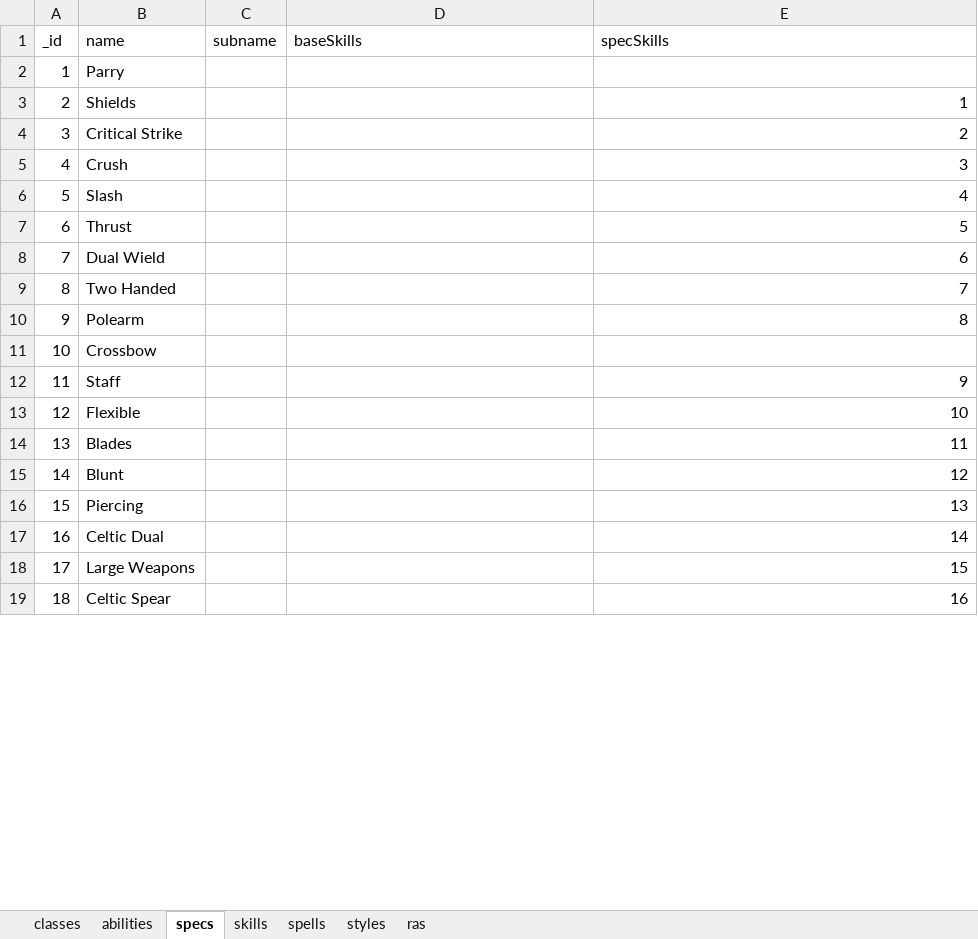
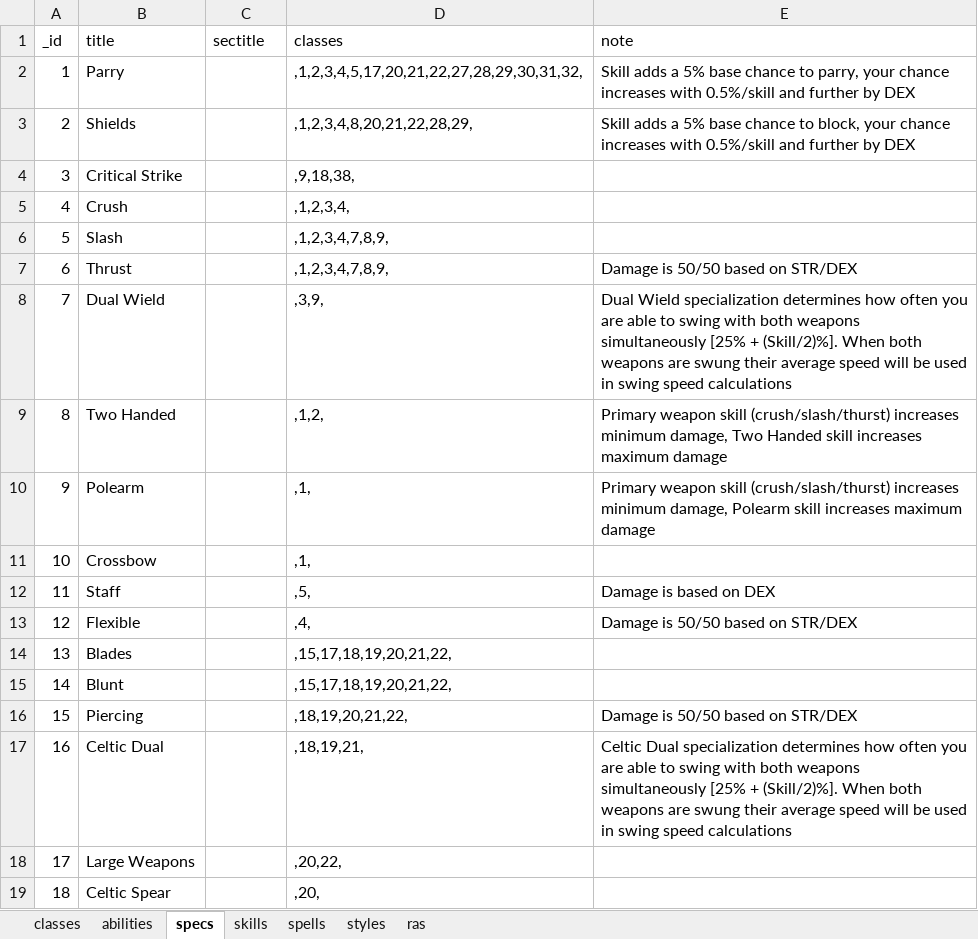
Before and after one commit to amoz871/charplan, an Excel workbook: external/classic.xlsx, sheet specs, drawn as a sheet; only a part is shown; values as stored, in another font and other column widths than the file's, no borders; the diff covers the shown part only; the diff names each change by its address in the sheet, - before the commit and + after, or states it on an @@ line.

Commit message:
Adding SkillsFragment and reworked database
DB progress:
- Classes done
- Specs done
- Skills done up to Hib Reg Spec

```diff
--- a/external/classic.xlsx (sheet specs)
+++ b/external/classic.xlsx (sheet specs)
-B1: name
+B1: title
-C1: subname
+C1: sectitle
-D1: baseSkills
+D1: classes
-E1: specSkills
+E1: note
-D2 (classes): (empty)
+D2 (classes): ,1,2,3,4,5,17,20,21,22,27,28,29,30,31,32,
-E2 (note): (empty)
+E2 (note): Skill adds a 5% base chance to parry, your chance increases with 0.5%/skill and further by DEX
-D3 (classes): (empty)
+D3 (classes): ,1,2,3,4,8,20,21,22,28,29,
-E3 (note): 1
+E3 (note): Skill adds a 5% base chance to block, your chance increases with 0.5%/skill and further by DEX
-D4 (classes): (empty)
+D4 (classes): ,9,18,38,
-E4 (note): 2
+E4 (note): (empty)
-D5 (classes): (empty)
+D5 (classes): ,1,2,3,4,
-E5 (note): 3
+E5 (note): (empty)
-D6:D7 (classes): (empty)
+D6:D7 (classes): ,1,2,3,4,7,8,9,
-E6 (note): 4
+E6 (note): (empty)
-E7 (note): 5
+E7 (note): Damage is 50/50 based on STR/DEX
-D8 (classes): (empty)
+D8 (classes): ,3,9,
-E8 (note): 6
+E8 (note): Dual Wield specialization determines how often you are able to swing with both weapons simultaneously [25% + (Skill/2)%]. When both weapons are swung their average speed will be used in swing speed calculations
-D9 (classes): (empty)
+D9 (classes): ,1,2,
-E9 (note): 7
+E9 (note): Primary weapon skill (crush/slash/thurst) increases minimum damage, Two Handed skill increases maximum damage
-D10:D11 (classes): (empty)
+D10:D11 (classes): ,1,
-E10 (note): 8
+E10 (note): Primary weapon skill (crush/slash/thurst) increases minimum damage, Polearm skill increases maximum damage
-D12 (classes): (empty)
+D12 (classes): ,5,
-E12 (note): 9
+E12 (note): Damage is based on DEX
-D13 (classes): (empty)
+D13 (classes): ,4,
-E13 (note): 10
+E13 (note): Damage is 50/50 based on STR/DEX
-D14:D15 (classes): (empty)
+D14:D15 (classes): ,15,17,18,19,20,21,22,
-E14 (note): 11
+E14 (note): (empty)
-E15 (note): 12
+E15 (note): (empty)
-D16 (classes): (empty)
+D16 (classes): ,18,19,20,21,22,
-E16 (note): 13
+E16 (note): Damage is 50/50 based on STR/DEX
-D17 (classes): (empty)
+D17 (classes): ,18,19,21,
-E17 (note): 14
+E17 (note): Celtic Dual specialization determines how often you are able to swing with both weapons simultaneously [25% + (Skill/2)%]. When both weapons are swung their average speed will be used in swing speed calculations
-D18 (classes): (empty)
+D18 (classes): ,20,22,
-E18 (note): 15
+E18 (note): (empty)
-D19 (classes): (empty)
+D19 (classes): ,20,
-E19 (note): 16
+E19 (note): (empty)
```
Also changed, not shown: 151 edited cells elsewhere in this sheet, sheet skills, sheet classes, sheet abilities, sheet styles, sheet spells, 10 other files.
